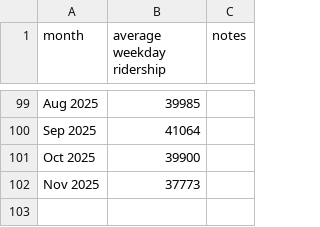
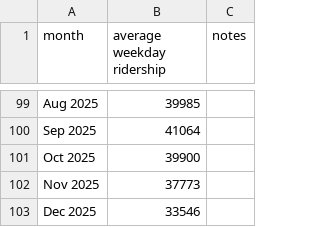
Before and after one commit to iechevarria/caltrain-ridership, a CSV file: ridership.csv, drawn as a sheet; only a part is shown, gaps mark what is left out; the diff names each change by its address in the sheet, - before the commit and + after, or states it on an @@ line.

```diff
--- a/ridership.csv
+++ b/ridership.csv
+row 103: Dec 2025 | 33546
```
Also changed, not shown: 4 other files.
